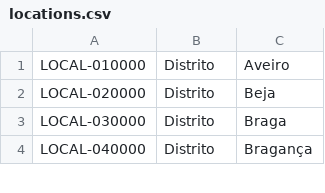
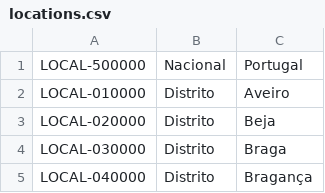
Before and after one commit to jtomaspm/legislativas2024, a CSV file: locations.csv, drawn as a sheet; only a part is shown; the diff names each change by its address in the sheet, - before the commit and + after, or states it on an @@ line.

Commit message:
added nacional

```diff
--- a/locations.csv
+++ b/locations.csv
+row 1: LOCAL-500000 | Nacional | Portugal
```
